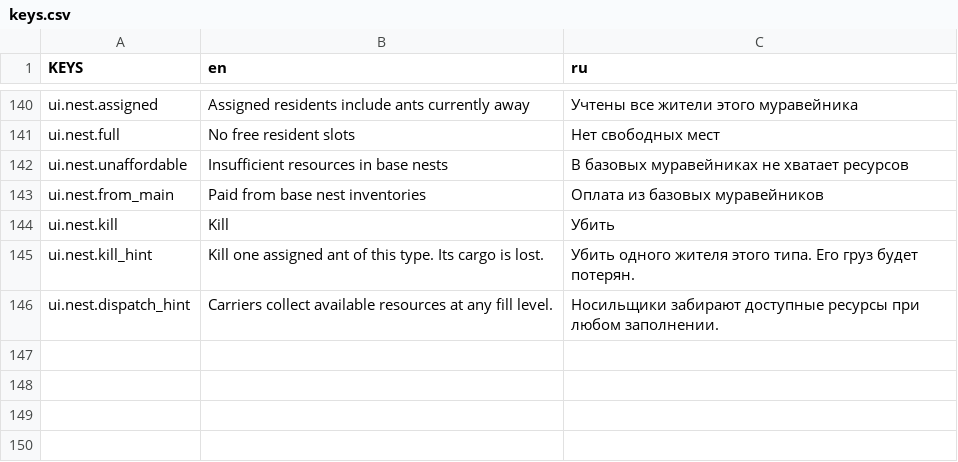
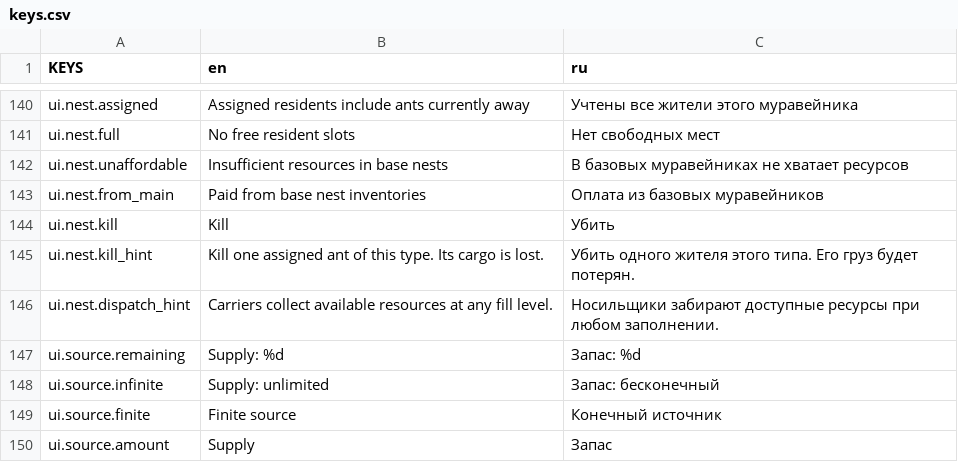
Before and after one commit to Vtorye/Proximity_Archipelago, a CSV file: language/keys.csv, drawn as a sheet; only a part is shown, gaps mark what is left out; the diff names each change by its address in the sheet, - before the commit and + after, or states it on an @@ line.

Commit message:
add: configure finite resource sources in the map editor

```diff
--- a/language/keys.csv
+++ b/language/keys.csv
+row 147: ui.source.remaining | Supply: %d | Запас: %d
+row 148: ui.source.infinite | Supply: unlimited | Запас: бесконечный
+row 149: ui.source.finite | Finite source | Конечный источник
+row 150: ui.source.amount | Supply | Запас
```
Also changed, not shown: 9 other files.
